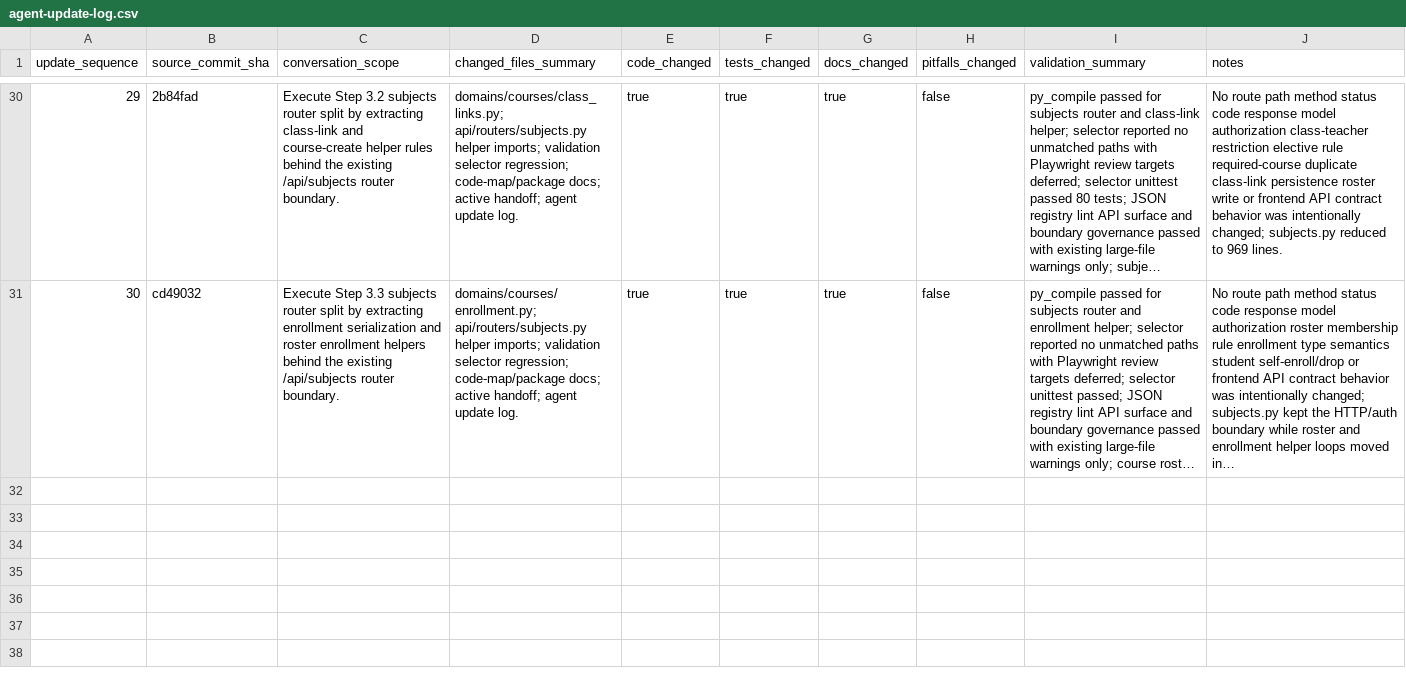
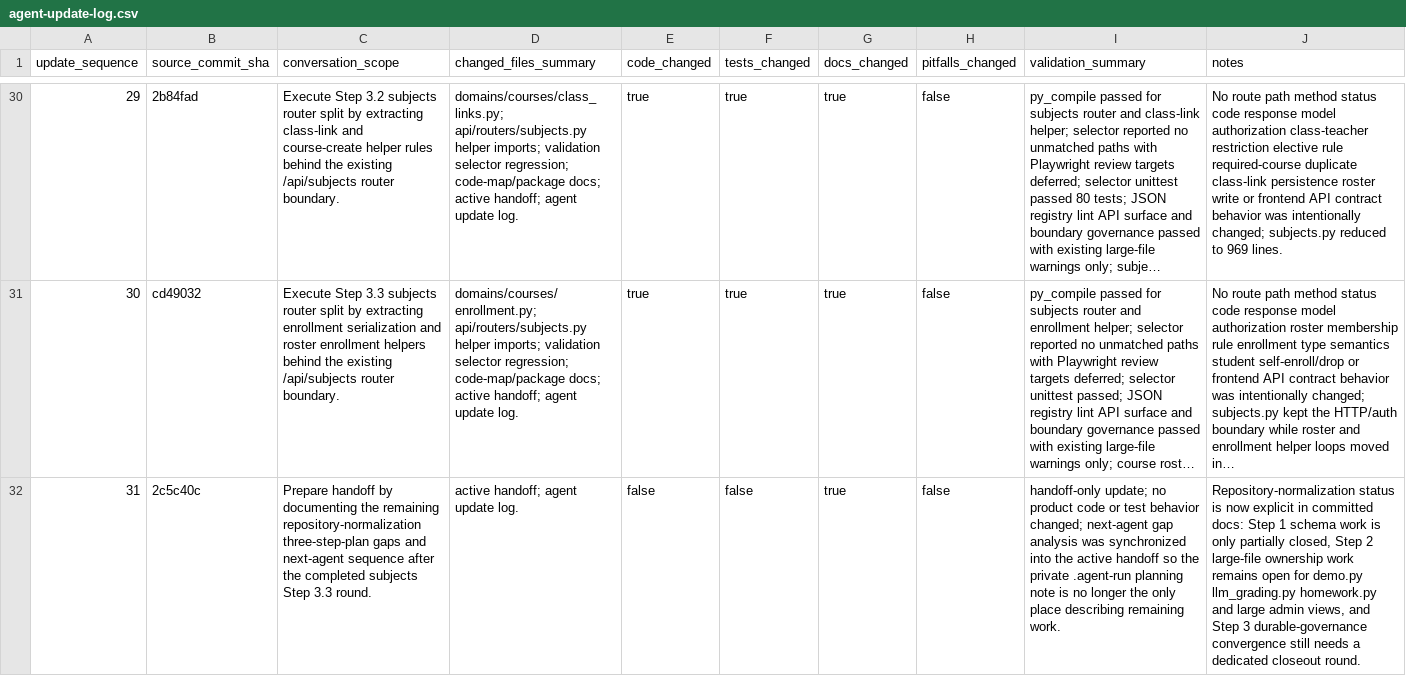
Before and after one commit to YinzhuCheng/wailearning, a CSV file: docs/development/testing/agent-update-log.csv, drawn as a sheet; only a part is shown, gaps mark what is left out; long unchanged cells end in …; the diff names each change by its address in the sheet, - before the commit and + after, or states it on an @@ line.

Commit message:
docs: record repository normalization gaps

```diff
--- a/docs/development/testing/agent-update-log.csv
+++ b/docs/development/testing/agent-update-log.csv
+row 32: 31 | 2c5c40c | Prepare handoff by documenting the remaining repository-normalization three-step-plan gaps and next-agent sequence after the completed subjects Step 3.3 round. | active handoff; agent update log. | false | false | true | false | handoff-only update; no product code or test behavior changed; next-agent gap analysis was synchronized into the active handoff so the private .agent-run planning note is no longer the only place describing remaining work. | Repository-normalization status is now explicit in committed docs: Step 1 schema work is only partially closed, Step 2 large-file ownership work remains open for demo.py llm_grading.py homework.py and large admin views, and Step 3 durable-governance convergence still needs a dedicated closeout round.
```
Also changed, not shown: 1 other file.
